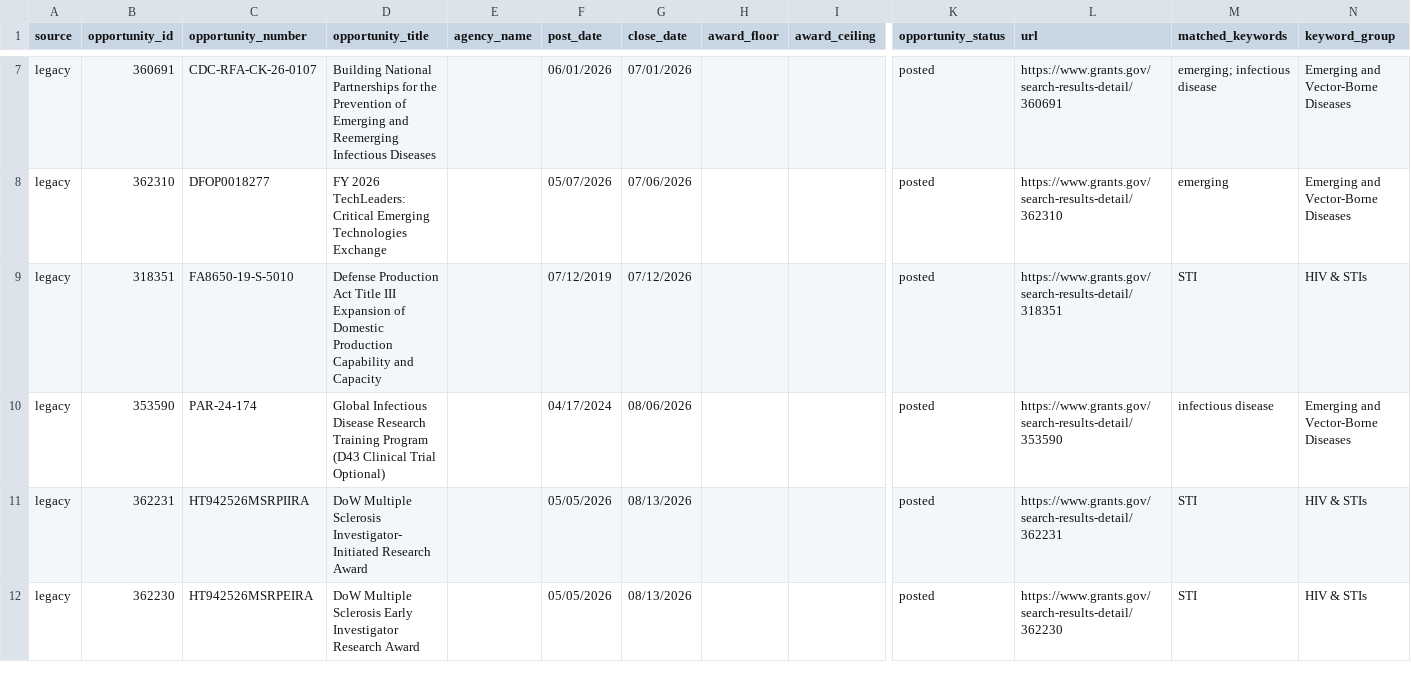
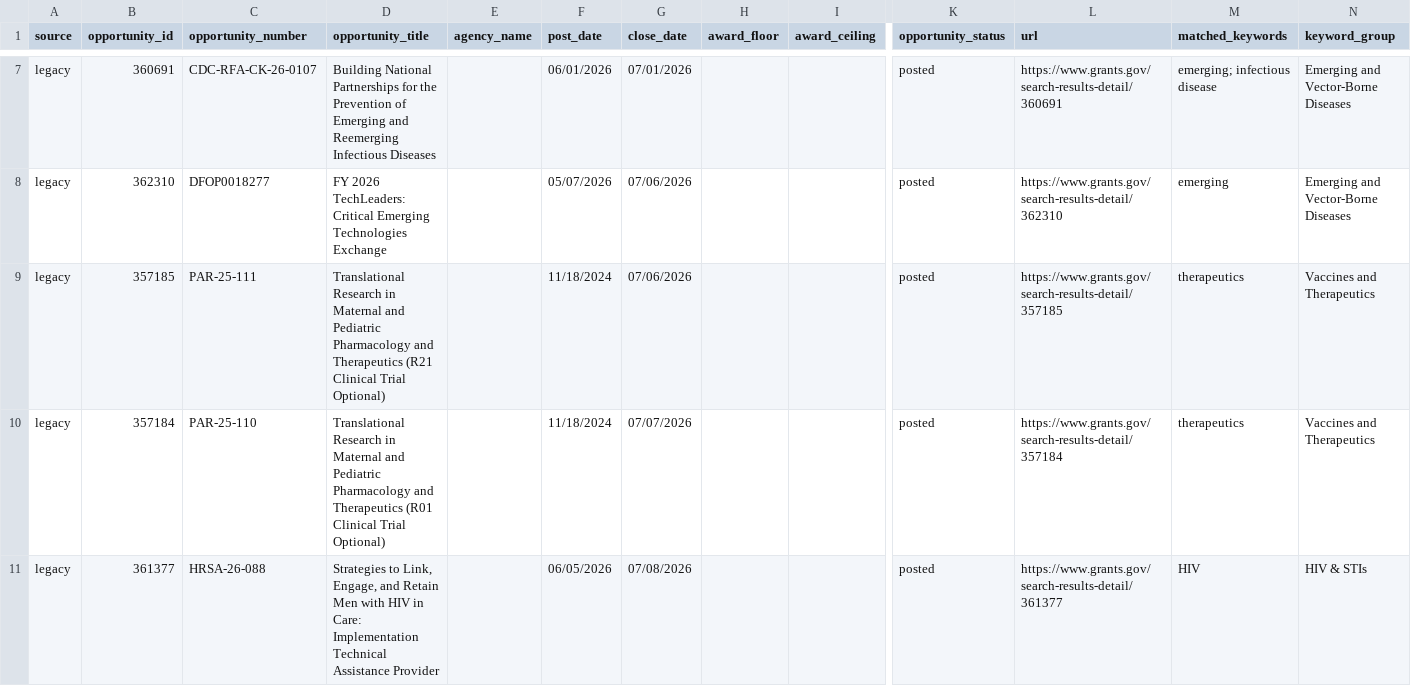
Before and after one commit to wf-id/grantscraper, a CSV file: docs/opportunities.csv, drawn as a sheet; only a part is shown, gaps mark what is left out; the shorter side is filled out with more unchanged rows; rows hold the shown columns only; the diff covers the shown part only; the diff names each change by its address in the sheet, - before the commit and + after, or states it on an @@ line.

```diff
--- a/docs/opportunities.csv
+++ b/docs/opportunities.csv
+row 9: legacy | 357185 | PAR-25-111 | Translational Research in Maternal and Pediatric Pharmacology and Therapeutics (R21 Clinical Trial Optional) |  | 11/18/2024 | 07/06/2026 |  |  | posted | https://www.grants.gov/search-results-detail/357185 | therapeutics | Vaccines and Therapeutics
+row 10: legacy | 357184 | PAR-25-110 | Translational Research in Maternal and Pediatric Pharmacology and Therapeutics (R01 Clinical Trial Optional) |  | 11/18/2024 | 07/07/2026 |  |  | posted | https://www.grants.gov/search-results-detail/357184 | therapeutics | Vaccines and Therapeutics
+row 11: legacy | 361377 | HRSA-26-088 | Strategies to Link, Engage, and Retain Men with HIV in Care: Implementation Technical Assistance Provider |  | 06/05/2026 | 07/08/2026 |  |  | posted | https://www.grants.gov/search-results-detail/361377 | HIV | HIV & STIs
```
Also changed, not shown: 2 added rows, 3 removed rows and 3 edited cells elsewhere in this file, 1 other file.
